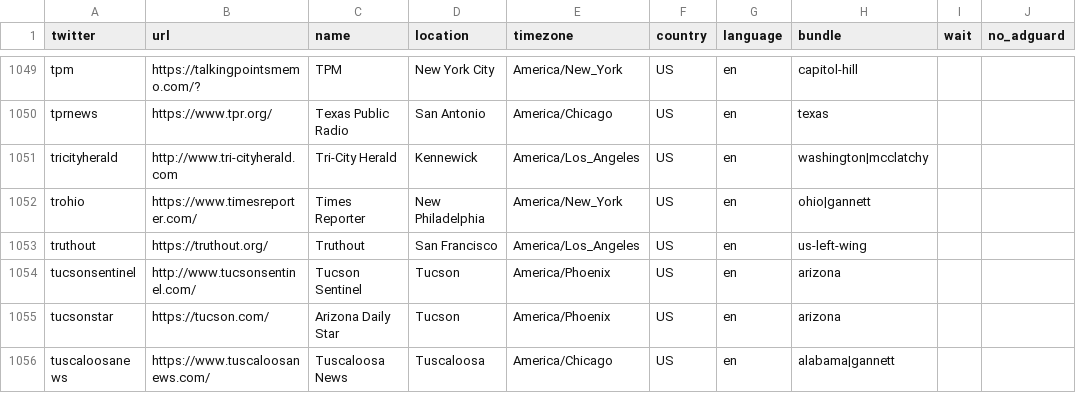
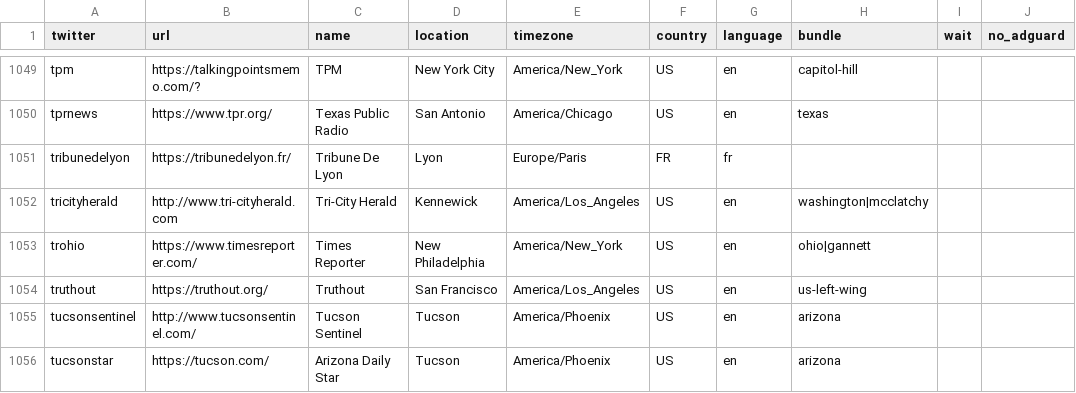
Before and after one commit to turbodatadrifter3tdi/news-homepages, a CSV file: newshomepages/sources/sites.csv, drawn as a sheet; only a part is shown, gaps mark what is left out; the shorter side is filled out with more unchanged rows; the diff names each change by its address in the sheet, - before the commit and + after, or states it on an @@ line.

Commit message:
Add Tribune de Lyon

```diff
--- a/newshomepages/sources/sites.csv
+++ b/newshomepages/sources/sites.csv
+row 1051: tribunedelyon | https://tribunedelyon.fr/ | Tribune De Lyon | Lyon | Europe/Paris | FR | fr
```
Also changed, not shown: 1 other file.
